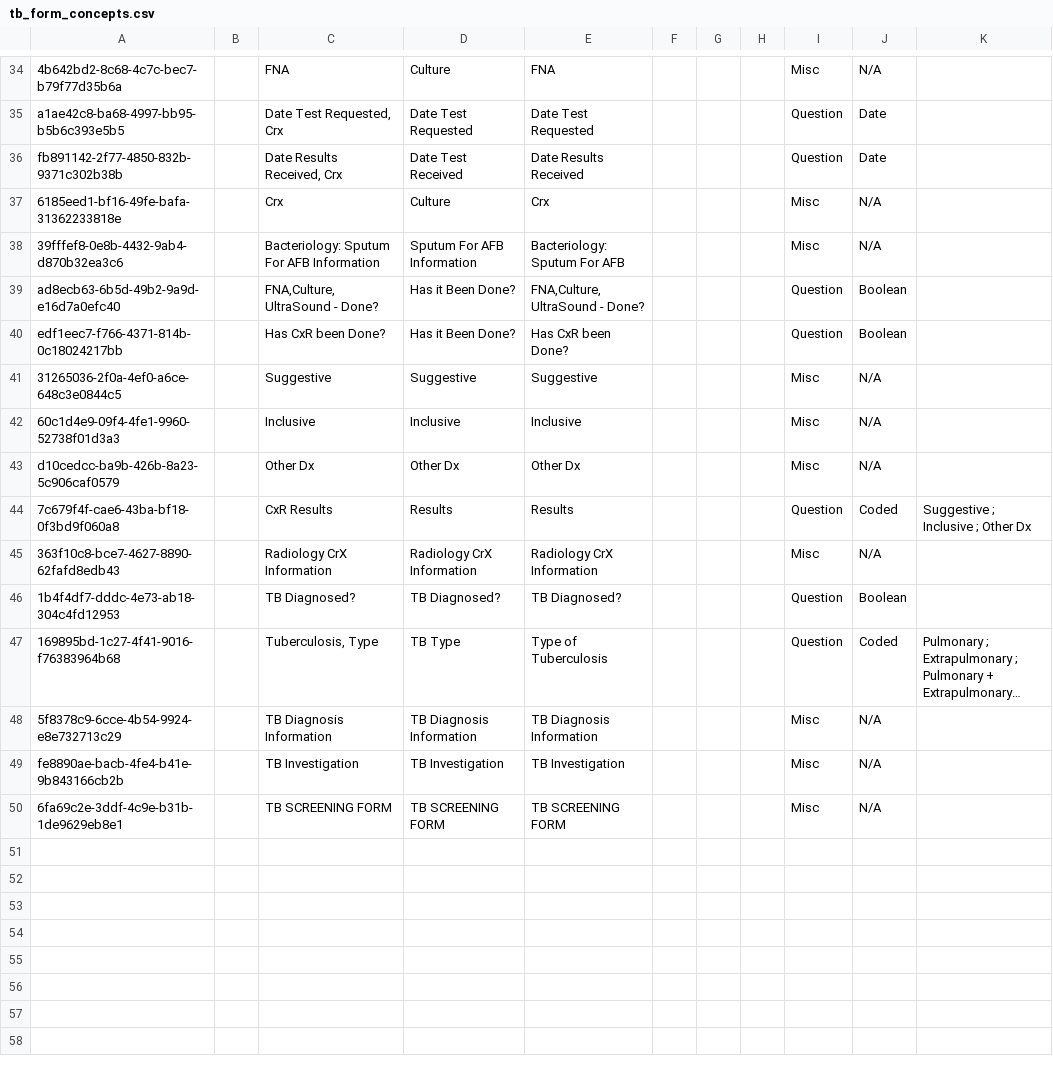
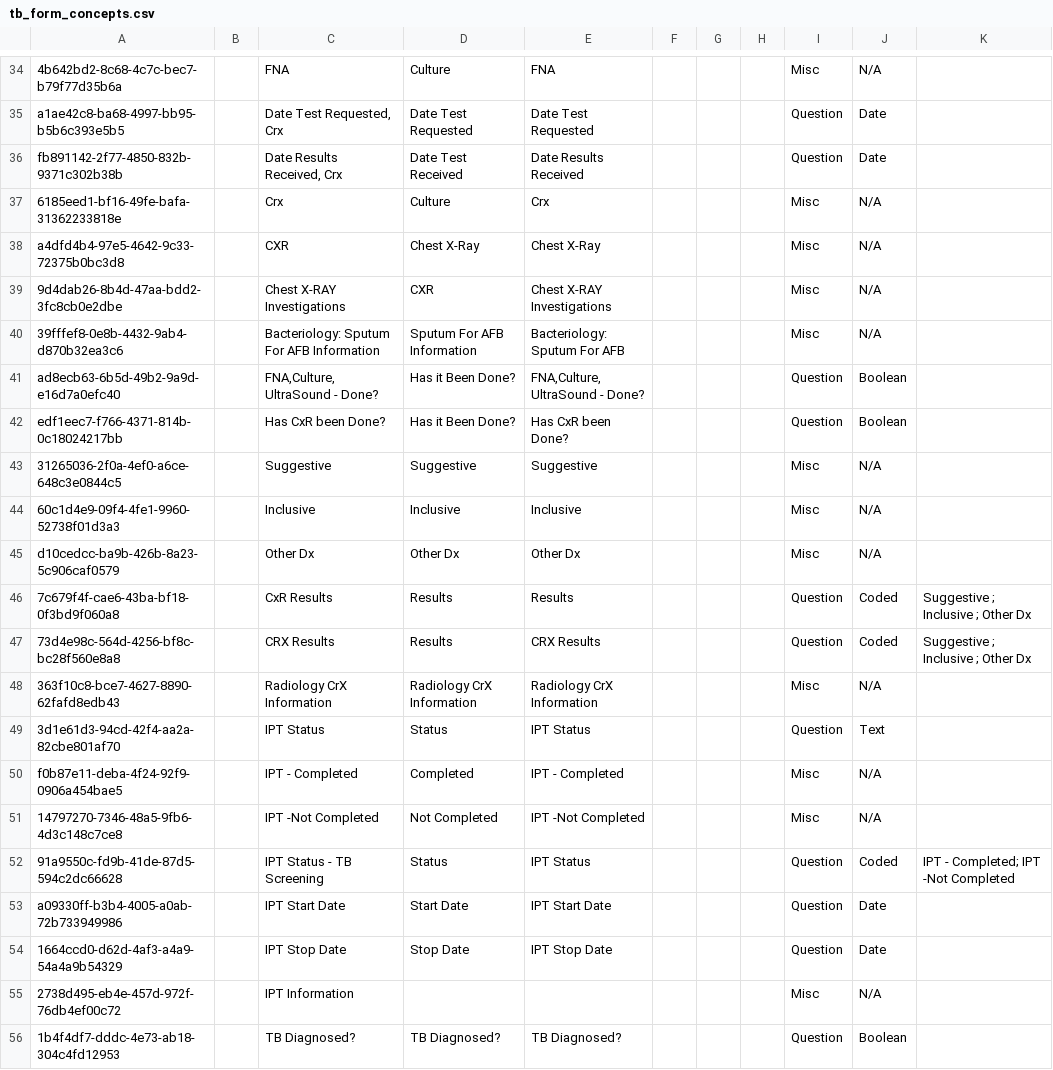
Before and after one commit to IntelliSOFT-Consulting/kspras_metadata, a CSV file: configuration/concepts/tb_form_concepts.csv, drawn as a sheet; only a part is shown, gaps mark what is left out; the shorter side is filled out with more unchanged rows; long unchanged cells end in …; the diff names each change by its address in the sheet, - before the commit and + after, or states it on an @@ line.

Commit message:
added IPT status section in TB screening form

```diff
--- a/configuration/concepts/tb_form_concepts.csv
+++ b/configuration/concepts/tb_form_concepts.csv
+row 38: a4dfd4b4-97e5-4642-9c33-72375b0bc3d8 |  | CXR | Chest X-Ray | Chest X-Ray |  |  |  | Misc | N/A
+row 39: 9d4dab26-8b4d-47aa-bdd2-3fc8cb0e2dbe |  | Chest X-RAY Investigations | CXR | Chest X-RAY Investigations |  |  |  | Misc | N/A
+row 47: 73d4e98c-564d-4256-bf8c-bc28f560e8a8 |  | CRX Results | Results | CRX Results |  |  |  | Question | Coded | Suggestive ; Inclusive ; Other Dx
+row 49: 3d1e61d3-94cd-42f4-aa2a-82cbe801af70 |  | IPT Status | Status | IPT Status |  |  |  | Question | Text
+row 50: f0b87e11-deba-4f24-92f9-0906a454bae5 |  | IPT - Completed | Completed | IPT - Completed |  |  |  | Misc | N/A
+row 51: 14797270-7346-48a5-9fb6-4d3c148c7ce8 |  | IPT -Not Completed | Not Completed | IPT -Not Completed |  |  |  | Misc | N/A
+row 52: 91a9550c-fd9b-41de-87d5-594c2dc66628 |  | IPT Status - TB Screening | Status | IPT Status |  |  |  | Question | Coded | IPT - Completed; IPT -Not Completed
+row 53: a09330ff-b3b4-4005-a0ab-72b733949986 |  | IPT Start Date | Start Date | IPT Start Date |  |  |  | Question | Date
+row 54: 1664ccd0-d62d-4af3-a4a9-54a4a9b54329 |  | IPT Stop Date | Stop Date | IPT Stop Date |  |  |  | Question | Date
+row 55: 2738d495-eb4e-457d-972f-76db4ef00c72 |  | IPT Information |  |  |  |  |  | Misc | N/A
```
Also changed, not shown: configuration/concepts/tb_form_concept_set.csv.
